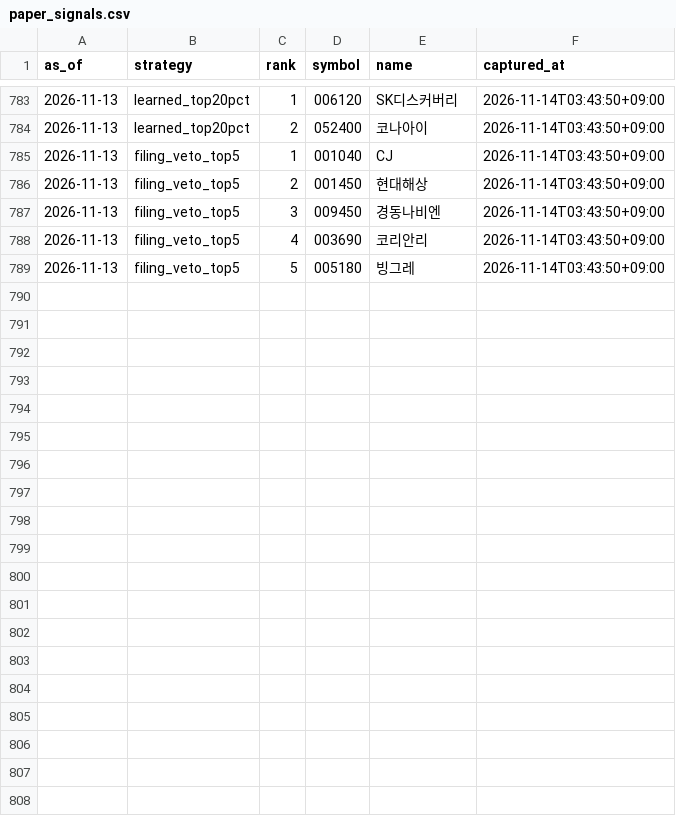
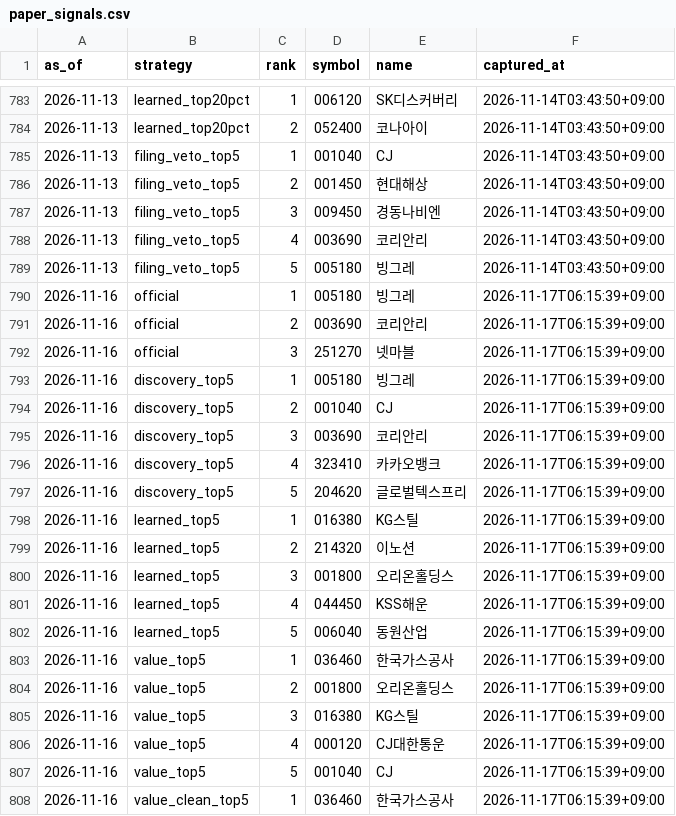
Before and after one commit to LEOSONG727/kis-foreign-flow-report, a CSV file: data/paper_signals.csv, drawn as a sheet; only a part is shown, gaps mark what is left out; the diff covers the shown part only; the diff names each change by its address in the sheet, - before the commit and + after, or states it on an @@ line.

```diff
--- a/data/paper_signals.csv
+++ b/data/paper_signals.csv
+row 790: 2026-11-16 | official | 1 | 005180 | 빙그레 | 2026-11-17T06:15:39+09:00
+row 791: 2026-11-16 | official | 2 | 003690 | 코리안리 | 2026-11-17T06:15:39+09:00
+row 792: 2026-11-16 | official | 3 | 251270 | 넷마블 | 2026-11-17T06:15:39+09:00
+row 793: 2026-11-16 | discovery_top5 | 1 | 005180 | 빙그레 | 2026-11-17T06:15:39+09:00
+row 794: 2026-11-16 | discovery_top5 | 2 | 001040 | CJ | 2026-11-17T06:15:39+09:00
+row 795: 2026-11-16 | discovery_top5 | 3 | 003690 | 코리안리 | 2026-11-17T06:15:39+09:00
+row 796: 2026-11-16 | discovery_top5 | 4 | 323410 | 카카오뱅크 | 2026-11-17T06:15:39+09:00
+row 797: 2026-11-16 | discovery_top5 | 5 | 204620 | 글로벌텍스프리 | 2026-11-17T06:15:39+09:00
+row 798: 2026-11-16 | learned_top5 | 1 | 016380 | KG스틸 | 2026-11-17T06:15:39+09:00
+row 799: 2026-11-16 | learned_top5 | 2 | 214320 | 이노션 | 2026-11-17T06:15:39+09:00
+row 800: 2026-11-16 | learned_top5 | 3 | 001800 | 오리온홀딩스 | 2026-11-17T06:15:39+09:00
+row 801: 2026-11-16 | learned_top5 | 4 | 044450 | KSS해운 | 2026-11-17T06:15:39+09:00
+row 802: 2026-11-16 | learned_top5 | 5 | 006040 | 동원산업 | 2026-11-17T06:15:39+09:00
+row 803: 2026-11-16 | value_top5 | 1 | 036460 | 한국가스공사 | 2026-11-17T06:15:39+09:00
+row 804: 2026-11-16 | value_top5 | 2 | 001800 | 오리온홀딩스 | 2026-11-17T06:15:39+09:00
+row 805: 2026-11-16 | value_top5 | 3 | 016380 | KG스틸 | 2026-11-17T06:15:39+09:00
+row 806: 2026-11-16 | value_top5 | 4 | 000120 | CJ대한통운 | 2026-11-17T06:15:39+09:00
+row 807: 2026-11-16 | value_top5 | 5 | 001040 | CJ | 2026-11-17T06:15:39+09:00
+row 808: 2026-11-16 | value_clean_top5 | 1 | 036460 | 한국가스공사 | 2026-11-17T06:15:39+09:00
```
Also changed, not shown: 11 added rows elsewhere in this file, data/jev_event_live.csv, data/jev_experiment.csv, 24 other files.
